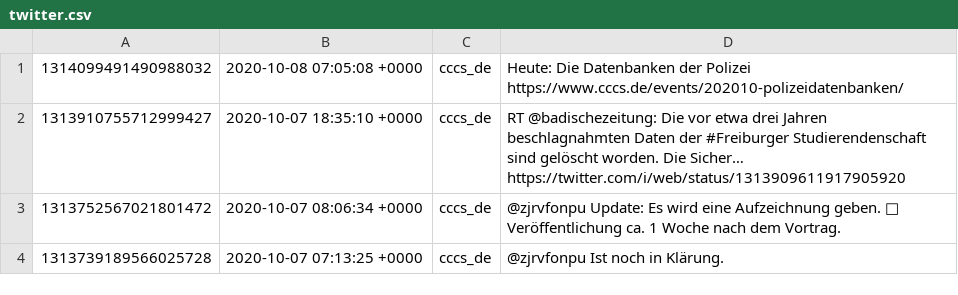
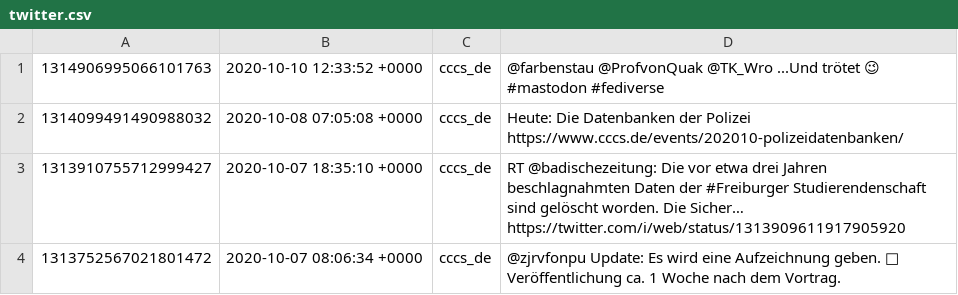
Before and after one commit to cccs/cccs-website, a CSV file: content/_data/twitter.csv, drawn as a sheet; only a part is shown; the shorter side is filled out with more unchanged rows.

Commit message:
Update Twitter

```diff
--- a/content/_data/twitter.csv
+++ b/content/_data/twitter.csv
@@ -1 +1,2 @@
+1314906995066101763,2020-10-10 12:33:52 +0000,cccs_de,@farbenstau @ProfvonQuak @TK_Wro ...Und trötet 😉 #mastodon #fediverse
 1314099491490988032,2020-10-08 07:05:08 +0000,cccs_de,Heute: Die Datenbanken der Polizei https://www.cccs.de/events/202010-polizeidatenbanken/
```
